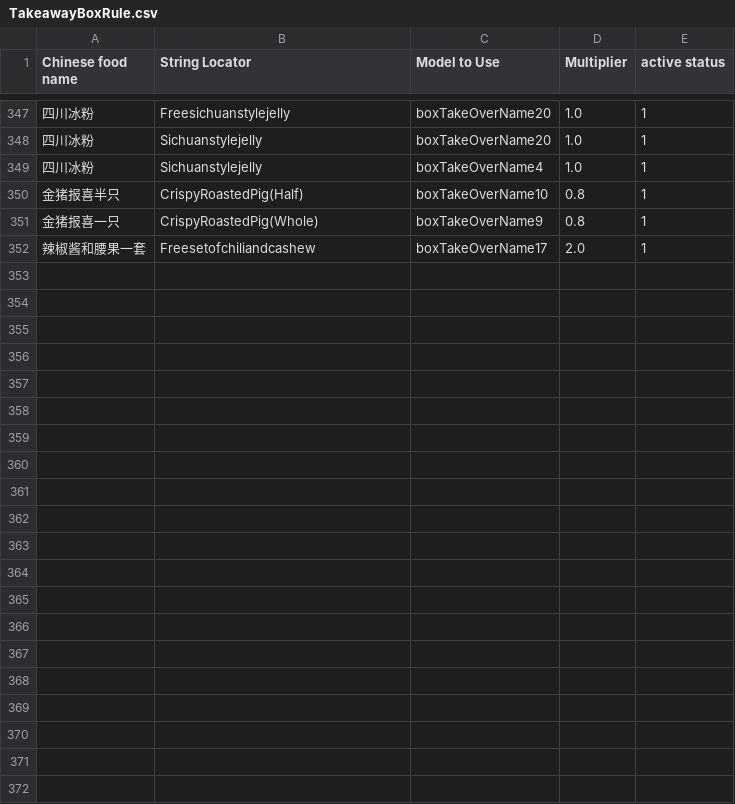
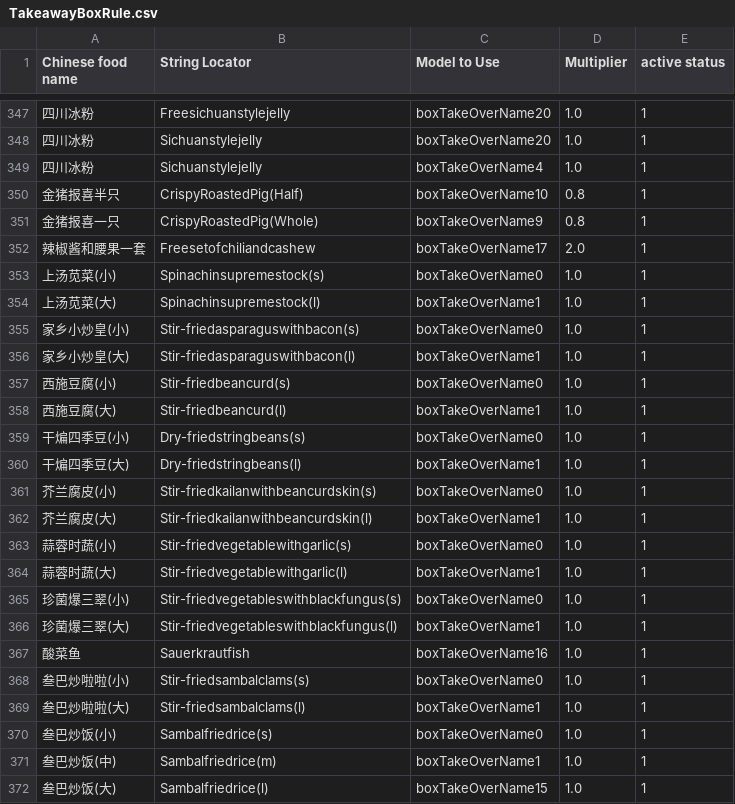
Before and after one commit to zou-zihan/Scripts-for-San-Ren-Xing, a CSV file: forBugis/TakeawayBoxRule.csv, drawn as a sheet; only a part is shown, gaps mark what is left out.

Commit message:
Update TakeawayBoxRule.csv

```diff
--- a/forBugis/TakeawayBoxRule.csv
+++ b/forBugis/TakeawayBoxRule.csv
@@ -352 +352,21 @@ Chinese food name,String Locator,Model to Use,Multiplier,active status
 辣椒酱和腰果一套,Freesetofchiliandcashew,boxTakeOverName17,2.0,1
+上汤苋菜(小),Spinachinsupremestock(s),boxTakeOverName0,1.0,1
+上汤苋菜(大),Spinachinsupremestock(l),boxTakeOverName1,1.0,1
+家乡小炒皇(小),Stir-friedasparaguswithbacon(s),boxTakeOverName0,1.0,1
+家乡小炒皇(大),Stir-friedasparaguswithbacon(l),boxTakeOverName1,1.0,1
+西施豆腐(小),Stir-friedbeancurd(s),boxTakeOverName0,1.0,1
+西施豆腐(大),Stir-friedbeancurd(l),boxTakeOverName1,1.0,1
+干煸四季豆(小),Dry-friedstringbeans(s),boxTakeOverName0,1.0,1
+干煸四季豆(大),Dry-friedstringbeans(l),boxTakeOverName1,1.0,1
+芥兰腐皮(小),Stir-friedkailanwithbeancurdskin(s),boxTakeOverName0,1.0,1
+芥兰腐皮(大),Stir-friedkailanwithbeancurdskin(l),boxTakeOverName1,1.0,1
+蒜蓉时蔬(小),Stir-friedvegetablewithgarlic(s),boxTakeOverName0,1.0,1
+蒜蓉时蔬(大),Stir-friedvegetablewithgarlic(l),boxTakeOverName1,1.0,1
+珍菌爆三翠(小),Stir-friedvegetableswithblackfungus(s),boxTakeOverName0,1.0,1
+珍菌爆三翠(大),Stir-friedvegetableswithblackfungus(l),boxTakeOverName1,1.0,1
+酸菜鱼,Sauerkrautfish,boxTakeOverName16,1.0,1
+叁巴炒啦啦(小),Stir-friedsambalclams(s),boxTakeOverName0,1.0,1
+叁巴炒啦啦(大),Stir-friedsambalclams(l),boxTakeOverName1,1.0,1
+叁巴炒饭(小),Sambalfriedrice(s),boxTakeOverName0,1.0,1
+叁巴炒饭(中),Sambalfriedrice(m),boxTakeOverName1,1.0,1
+叁巴炒饭(大),Sambalfriedrice(l),boxTakeOverName15,1.0,1
```
